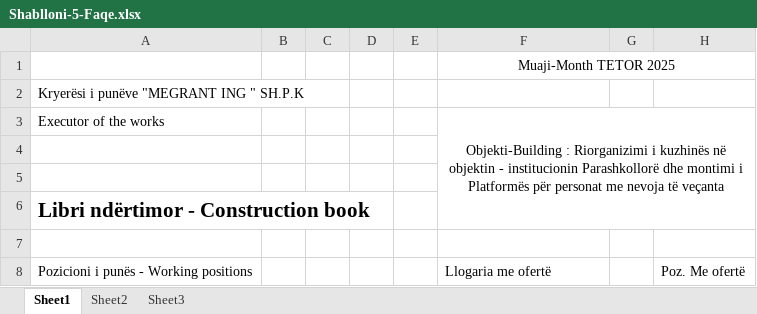
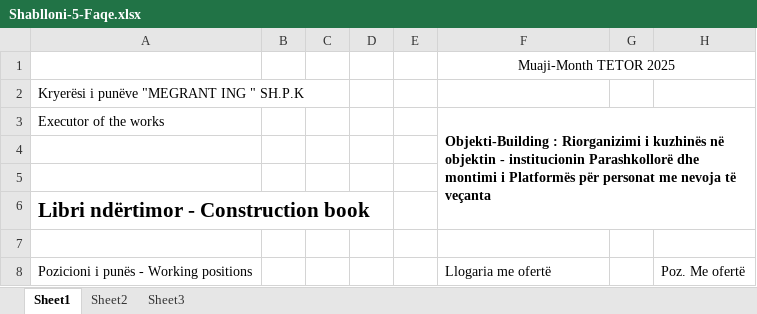
Before and after one commit to gentrithyseni/Granit_Pozicione, an Excel workbook: public/templates/Shablloni-5-Faqe.xlsx, sheet Sheet1, drawn as a sheet; only a part is shown; values as stored, in another font and other column widths than the file's, no borders; the diff names each change by its address in the sheet, - before the commit and + after, or states it on an @@ line.

```diff
--- a/public/templates/Shablloni-5-Faqe.xlsx (sheet Sheet1)
+++ b/public/templates/Shablloni-5-Faqe.xlsx (sheet Sheet1)
@@ F3 bold: off → on, alignment: center → left @@
```
Also changed, not shown: public/templates/Shablloni-1-Faqe.xlsx, public/templates/Shablloni-2-Faqe.xlsx, 4 other files.
